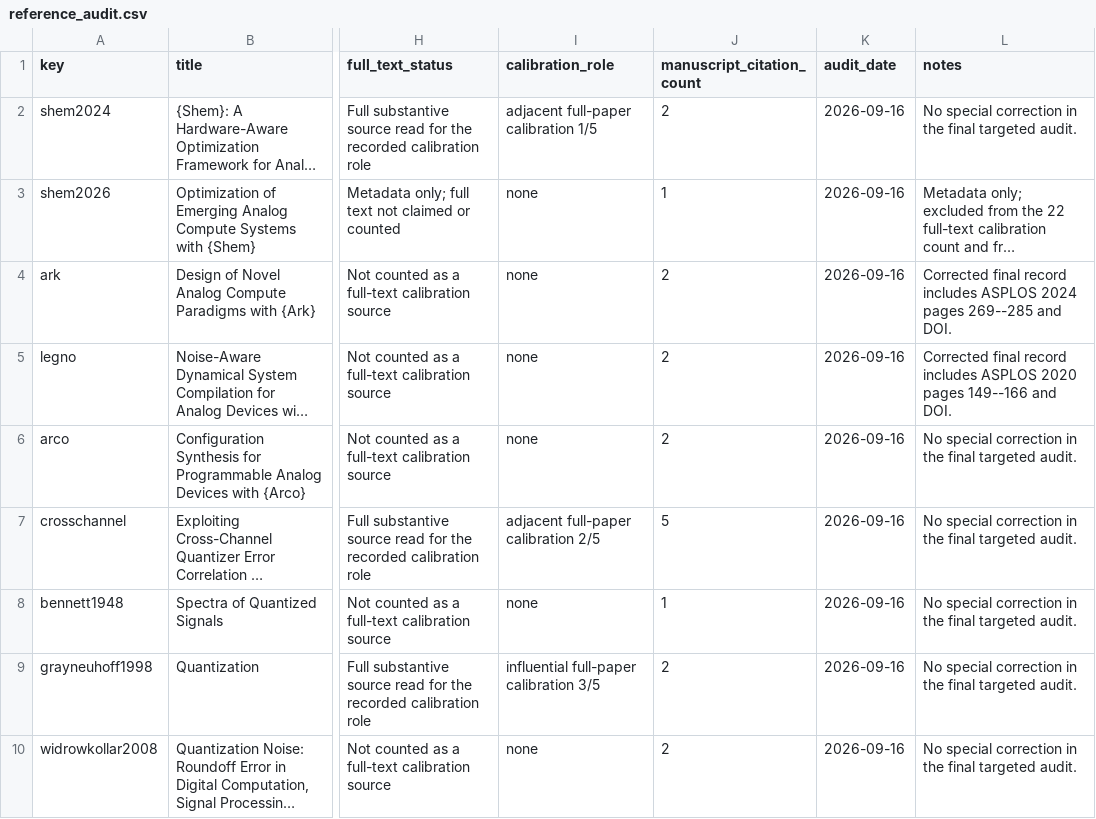
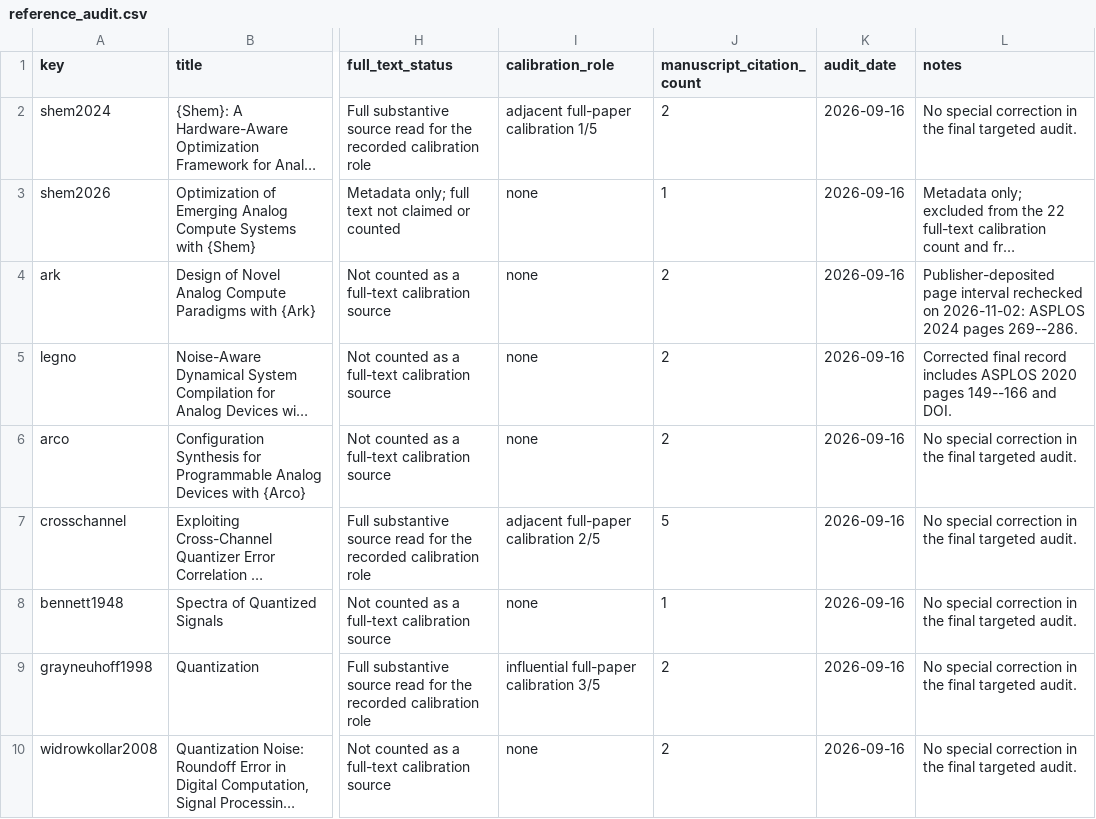
Before and after one commit to Haoyi-Zhang/DyadicBudget, a CSV file: reference_audit.csv, drawn as a sheet; only a part is shown, gaps mark what is left out; long unchanged cells end in …; the diff names each change by its address in the sheet, - before the commit and + after, or states it on an @@ line.

```diff
--- a/reference_audit.csv
+++ b/reference_audit.csv
-L4 (notes): Corrected final record includes ASPLOS 2024 pages 269--285 and DOI.
+L4 (notes): Publisher-deposited page interval rechecked on 2026-11-02: ASPLOS 2024 pages 269--286.
```
Also changed, not shown: external_resources.csv, 1 other file.
